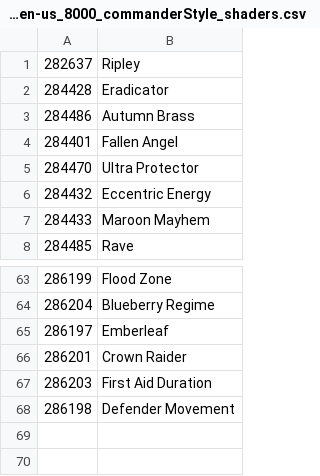
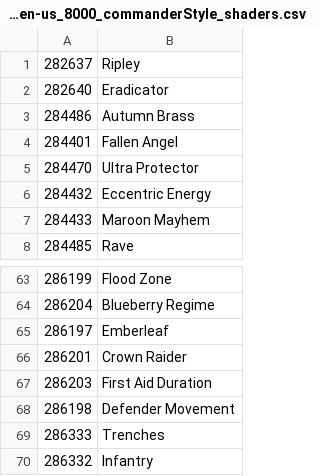
Before and after one commit to humbertodias-webcore/dom-localization-csv-importer, a CSV file: csv/loc_en-us_8000_commanderStyle_shaders.csv, drawn as a sheet; only a part is shown, gaps mark what is left out.

```diff
--- a/csv/loc_en-us_8000_commanderStyle_shaders.csv
+++ b/csv/loc_en-us_8000_commanderStyle_shaders.csv
@@ -1,3 +1,3 @@
 282637,Ripley
-284428,Eradicator
+282640,Eradicator
 284486,Autumn Brass
@@ -68 +68,3 @@
 286198,Defender Movement
+286333,Trenches
+286332,Infantry
```
Also changed, not shown: csv/loc_en-us_8000_commanderStyle_parts_0.csv, csv/loc_en-us_8000_commanderStyle_parts_1.csv, 1 other file.
